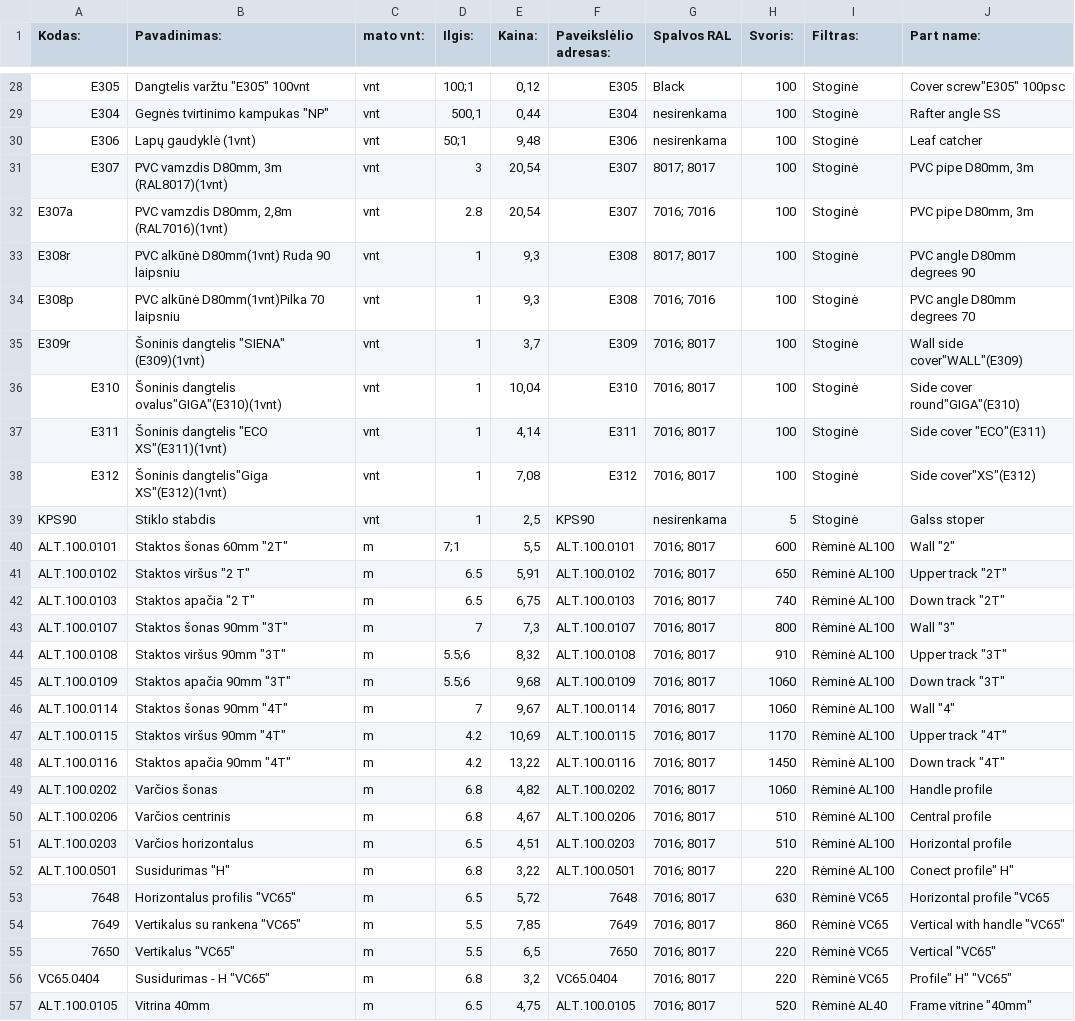
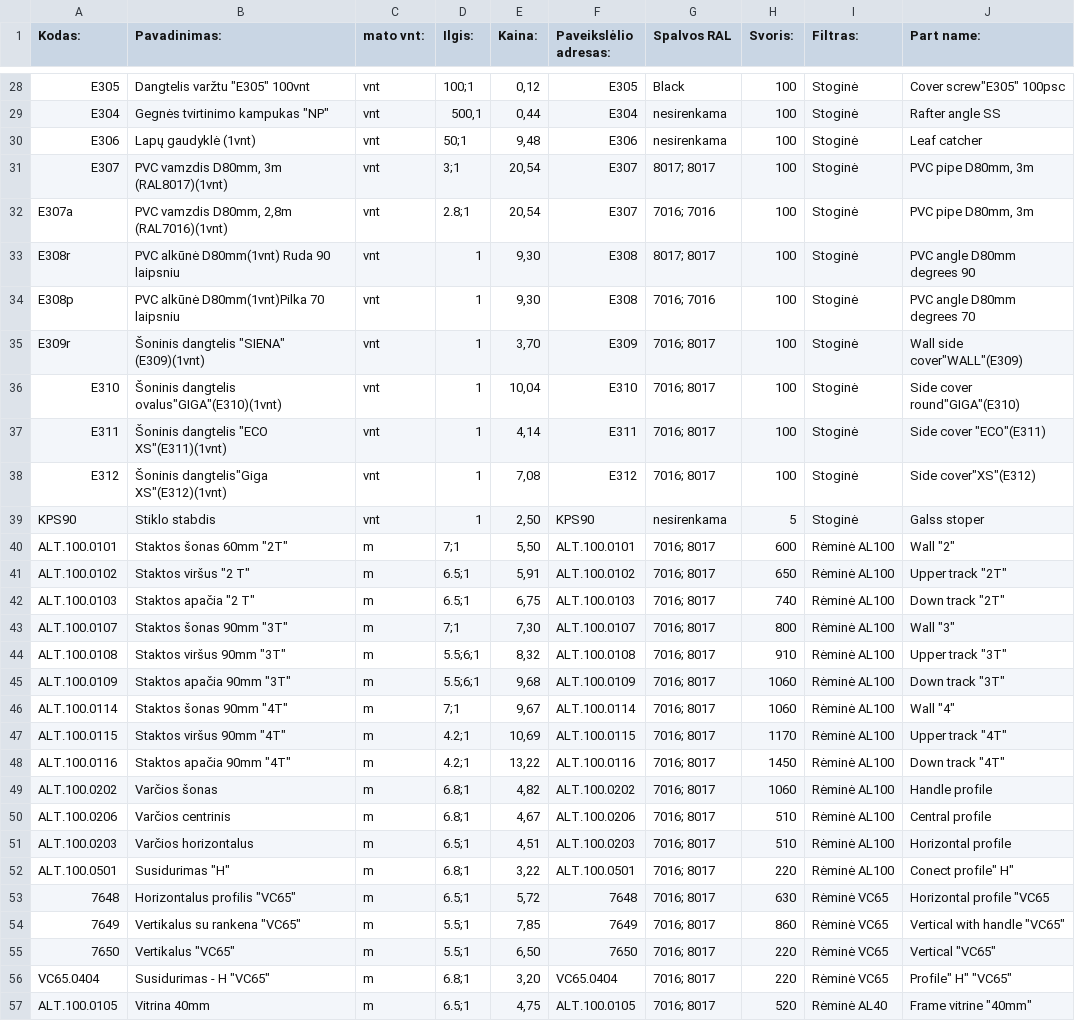
Before and after one commit to TomazasX/part, a CSV file: data_part.csv, drawn as a sheet; only a part is shown, gaps mark what is left out; the diff covers the shown part only.

```diff
--- a/data_part.csv
+++ b/data_part.csv
@@ -30,7 +30,7 @@ E304;"Gegnės tvirtinimo kampukas ""NP""";vnt;500,1;0,44;E304;nesirenkama;100;St
 E306;Lapų gaudyklė (1vnt);vnt;"50;1";9,48;E306;nesirenkama;100;Stoginė;Leaf catcher
-E307;PVC vamzdis D80mm, 3m (RAL8017)(1vnt);vnt;3;20,54;E307;"8017; 8017";100;Stoginė;PVC pipe D80mm, 3m
-E307a;PVC vamzdis D80mm, 2,8m (RAL7016)(1vnt);vnt;2.8;20,54;E307;"7016; 7016";100;Stoginė;PVC pipe D80mm, 3m
-E308r;PVC alkūnė D80mm(1vnt) Ruda 90 laipsniu;vnt;1;9,3;E308;"8017; 8017";100;Stoginė;PVC angle D80mm degrees 90
-E308p;PVC alkūnė D80mm(1vnt)Pilka 70  laipsniu;vnt;1;9,3;E308;"7016; 7016";100;Stoginė;PVC angle D80mm  degrees 70
-E309r;"Šoninis dangtelis ""SIENA"" (E309)(1vnt)";vnt;1;3,7;E309;"7016; 8017";100;Stoginė;"Wall  side cover""WALL""(E309)"
+E307;PVC vamzdis D80mm, 3m (RAL8017)(1vnt);vnt;"3;1";20,54;E307;"8017; 8017";100;Stoginė;PVC pipe D80mm, 3m
+E307a;PVC vamzdis D80mm, 2,8m (RAL7016)(1vnt);vnt;"2.8;1";20,54;E307;"7016; 7016";100;Stoginė;PVC pipe D80mm, 3m
+E308r;PVC alkūnė D80mm(1vnt) Ruda 90 laipsniu;vnt;1;9,30;E308;"8017; 8017";100;Stoginė;PVC angle D80mm degrees 90
+E308p;PVC alkūnė D80mm(1vnt)Pilka 70  laipsniu;vnt;1;9,30;E308;"7016; 7016";100;Stoginė;PVC angle D80mm  degrees 70
+E309r;"Šoninis dangtelis ""SIENA"" (E309)(1vnt)";vnt;1;3,70;E309;"7016; 8017";100;Stoginė;"Wall  side cover""WALL""(E309)"
 E310;"Šoninis dangtelis ovalus""GIGA""(E310)(1vnt)";vnt;1;10,04;E310;"7016; 8017";100;Stoginė;"Side cover round""GIGA""(E310)"
@@ -38,20 +38,20 @@ E311;"Šoninis dangtelis ""ECO XS""(E311)(1vnt)";vnt;1;4,14;E311;"7016; 8017";10
 E312;"Šoninis dangtelis""Giga XS""(E312)(1vnt)";vnt;1;7,08;E312;"7016; 8017";100;Stoginė;"Side cover""XS""(E312)"
-KPS90;Stiklo stabdis;vnt;1;2,5;KPS90;nesirenkama;5;Stoginė;Galss stoper
-ALT.100.0101;"Staktos šonas 60mm ""2T""";m;"7;1";5,5;ALT.100.0101;"7016; 8017";600;Rėminė AL100;"Wall ""2"""
-ALT.100.0102;"Staktos viršus ""2 T""";m;6.5;5,91;ALT.100.0102;"7016; 8017";650;Rėminė AL100;"Upper track ""2T"""
-ALT.100.0103;"Staktos apačia ""2 T""";m;6.5;6,75;ALT.100.0103;"7016; 8017";740;Rėminė AL100;"Down track ""2T"""
-ALT.100.0107;"Staktos šonas 90mm ""3T""";m;7;7,3;ALT.100.0107;"7016; 8017";800;Rėminė AL100;"Wall ""3"""
-ALT.100.0108;"Staktos viršus 90mm ""3T""";m;"5.5;6";8,32;ALT.100.0108;"7016; 8017";910;Rėminė AL100;"Upper track ""3T"""
-ALT.100.0109;"Staktos apačia 90mm ""3T""";m;"5.5;6";9,68;ALT.100.0109;"7016; 8017";1060;Rėminė AL100;"Down track ""3T"""
-ALT.100.0114;"Staktos šonas 90mm ""4T""";m;7;9,67;ALT.100.0114;"7016; 8017";1060;Rėminė AL100;"Wall ""4"""
-ALT.100.0115;"Staktos viršus 90mm ""4T""";m;4.2;10,69;ALT.100.0115;"7016; 8017";1170;Rėminė AL100;"Upper track ""4T"""
-ALT.100.0116;"Staktos apačia 90mm ""4T""";m;4.2;13,22;ALT.100.0116;"7016; 8017";1450;Rėminė AL100;"Down track ""4T"""
-ALT.100.0202;Varčios šonas;m;6.8;4,82;ALT.100.0202;"7016; 8017";1060;Rėminė AL100;Handle profile
-ALT.100.0206;Varčios centrinis;m;6.8;4,67;ALT.100.0206;"7016; 8017";510;Rėminė AL100;Central profile
-ALT.100.0203;Varčios horizontalus;m;6.5;4,51;ALT.100.0203;"7016; 8017";510;Rėminė AL100;Horizontal profile
-ALT.100.0501;"Susidurimas ""H""";m;6.8;3,22;ALT.100.0501;"7016; 8017";220;Rėminė AL100;"Conect profile"" H"""
-7648;"Horizontalus profilis ""VC65""";m;6.5;5,72;7648;"7016; 8017";630;Rėminė VC65;"Horizontal profile ""VC65"
-7649;"Vertikalus su rankena ""VC65""";m;5.5;7,85;7649;"7016; 8017";860;Rėminė VC65;"Vertical with handle ""VC65"""
-7650;"Vertikalus  ""VC65""";m;5.5;6,5;7650;"7016; 8017";220;Rėminė VC65;"Vertical ""VC65"""
-VC65.0404;"Susidurimas - H  ""VC65""";m;6.8;3,2;VC65.0404;"7016; 8017";220;Rėminė VC65;"Profile"" H"" ""VC65"""
-ALT.100.0105;Vitrina 40mm;m;6.5;4,75;ALT.100.0105;"7016; 8017";520;Rėminė AL40;"Frame vitrine ""40mm"""
+KPS90;Stiklo stabdis;vnt;1;2,50;KPS90;nesirenkama;5;Stoginė;Galss stoper
+ALT.100.0101;"Staktos šonas 60mm ""2T""";m;"7;1";5,50;ALT.100.0101;"7016; 8017";600;Rėminė AL100;"Wall ""2"""
+ALT.100.0102;"Staktos viršus ""2 T""";m;"6.5;1";5,91;ALT.100.0102;"7016; 8017";650;Rėminė AL100;"Upper track ""2T"""
+ALT.100.0103;"Staktos apačia ""2 T""";m;"6.5;1";6,75;ALT.100.0103;"7016; 8017";740;Rėminė AL100;"Down track ""2T"""
+ALT.100.0107;"Staktos šonas 90mm ""3T""";m;"7;1";7,30;ALT.100.0107;"7016; 8017";800;Rėminė AL100;"Wall ""3"""
+ALT.100.0108;"Staktos viršus 90mm ""3T""";m;"5.5;6;1";8,32;ALT.100.0108;"7016; 8017";910;Rėminė AL100;"Upper track ""3T"""
+ALT.100.0109;"Staktos apačia 90mm ""3T""";m;"5.5;6;1";9,68;ALT.100.0109;"7016; 8017";1060;Rėminė AL100;"Down track ""3T"""
+ALT.100.0114;"Staktos šonas 90mm ""4T""";m;"7;1";9,67;ALT.100.0114;"7016; 8017";1060;Rėminė AL100;"Wall ""4"""
+ALT.100.0115;"Staktos viršus 90mm ""4T""";m;"4.2;1";10,69;ALT.100.0115;"7016; 8017";1170;Rėminė AL100;"Upper track ""4T"""
+ALT.100.0116;"Staktos apačia 90mm ""4T""";m;"4.2;1";13,22;ALT.100.0116;"7016; 8017";1450;Rėminė AL100;"Down track ""4T"""
+ALT.100.0202;Varčios šonas;m;"6.8;1";4,82;ALT.100.0202;"7016; 8017";1060;Rėminė AL100;Handle profile
+ALT.100.0206;Varčios centrinis;m;"6.8;1";4,67;ALT.100.0206;"7016; 8017";510;Rėminė AL100;Central profile
+ALT.100.0203;Varčios horizontalus;m;"6.5;1";4,51;ALT.100.0203;"7016; 8017";510;Rėminė AL100;Horizontal profile
+ALT.100.0501;"Susidurimas ""H""";m;"6.8;1";3,22;ALT.100.0501;"7016; 8017";220;Rėminė AL100;"Conect profile"" H"""
+7648;"Horizontalus profilis ""VC65""";m;"6.5;1";5,72;7648;"7016; 8017";630;Rėminė VC65;"Horizontal profile ""VC65"
+7649;"Vertikalus su rankena ""VC65""";m;"5.5;1";7,85;7649;"7016; 8017";860;Rėminė VC65;"Vertical with handle ""VC65"""
+7650;"Vertikalus  ""VC65""";m;"5.5;1";6,50;7650;"7016; 8017";220;Rėminė VC65;"Vertical ""VC65"""
+VC65.0404;"Susidurimas - H  ""VC65""";m;"6.8;1";3,20;VC65.0404;"7016; 8017";220;Rėminė VC65;"Profile"" H"" ""VC65"""
+ALT.100.0105;Vitrina 40mm;m;"6.5;1";4,75;ALT.100.0105;"7016; 8017";520;Rėminė AL40;"Frame vitrine ""40mm"""
```
Also changed, not shown: 67 edited cells elsewhere in this file.
